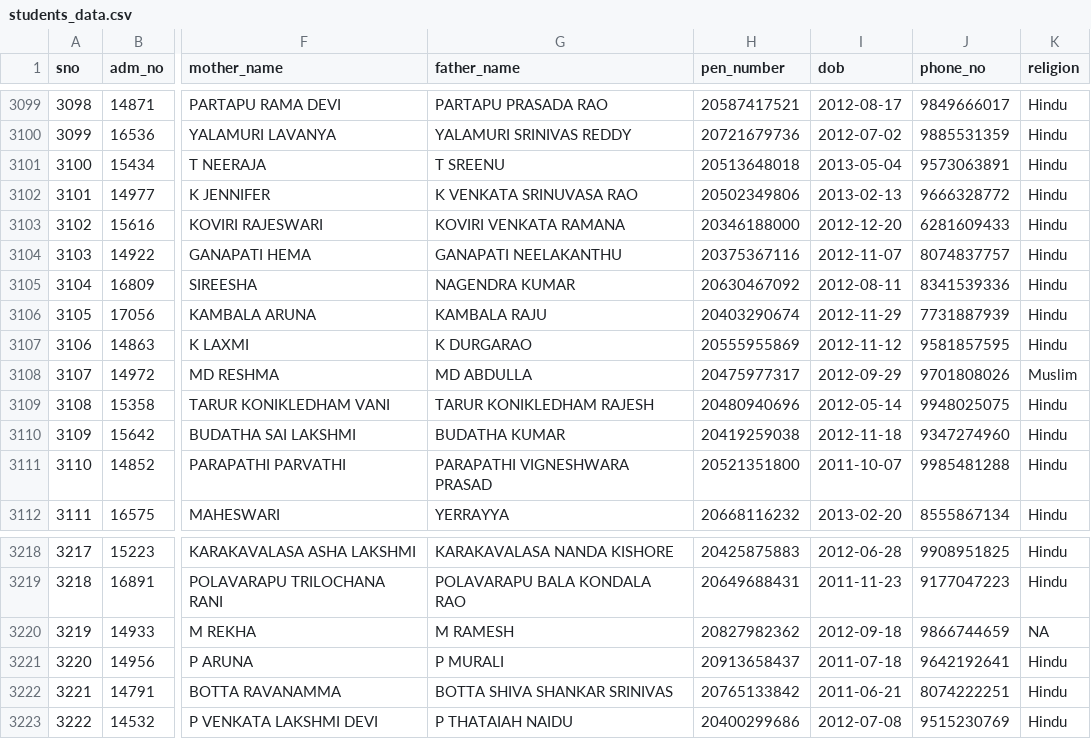
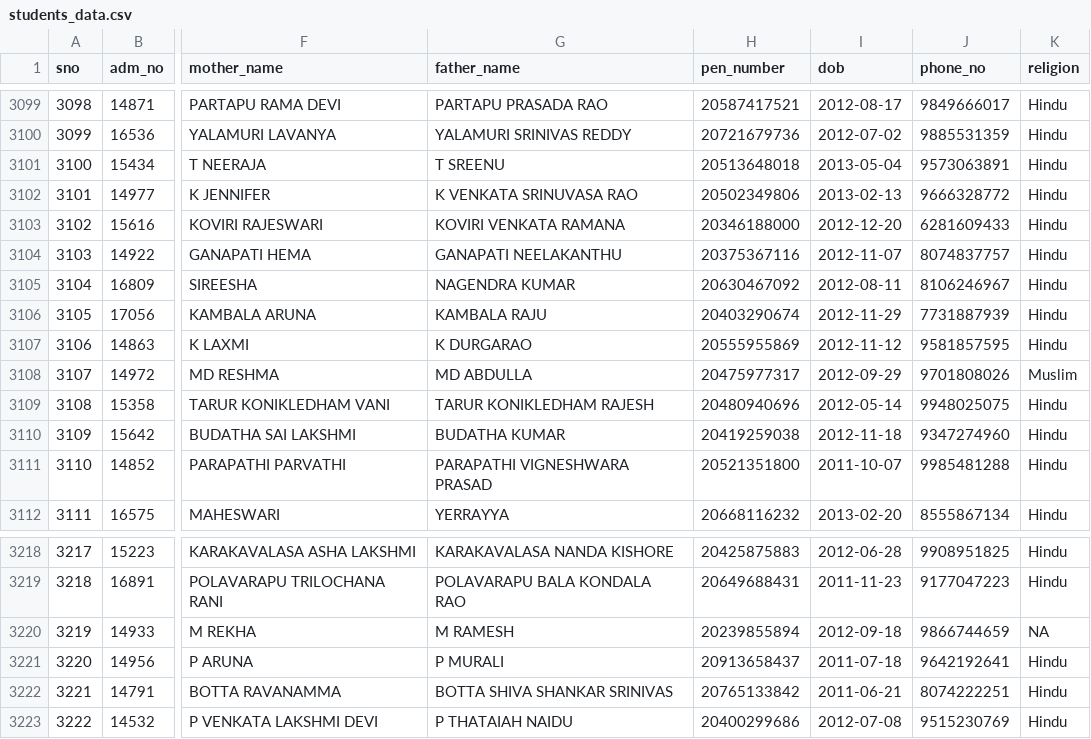
Before and after one commit to harikiran-dev-schooldb/kotak-salesian-school-dbms, a CSV file: output_data/students_data.csv, drawn as a sheet; only a part is shown, gaps mark what is left out; the diff covers the shown part only; the diff names each change by its address in the sheet, - before the commit and + after, or states it on an @@ line.

```diff
--- a/output_data/students_data.csv
+++ b/output_data/students_data.csv
-J3105 (phone_no): 8341539336
+J3105 (phone_no): 8106246967
-H3220 (pen_number): 20827982362
+H3220 (pen_number): 20239855894
```
Also changed, not shown: 6 edited cells elsewhere in this file, output_data/daywise_fees_collection.csv, output_data/daywise_fees_collection_2025-26.csv, 13 other files.
